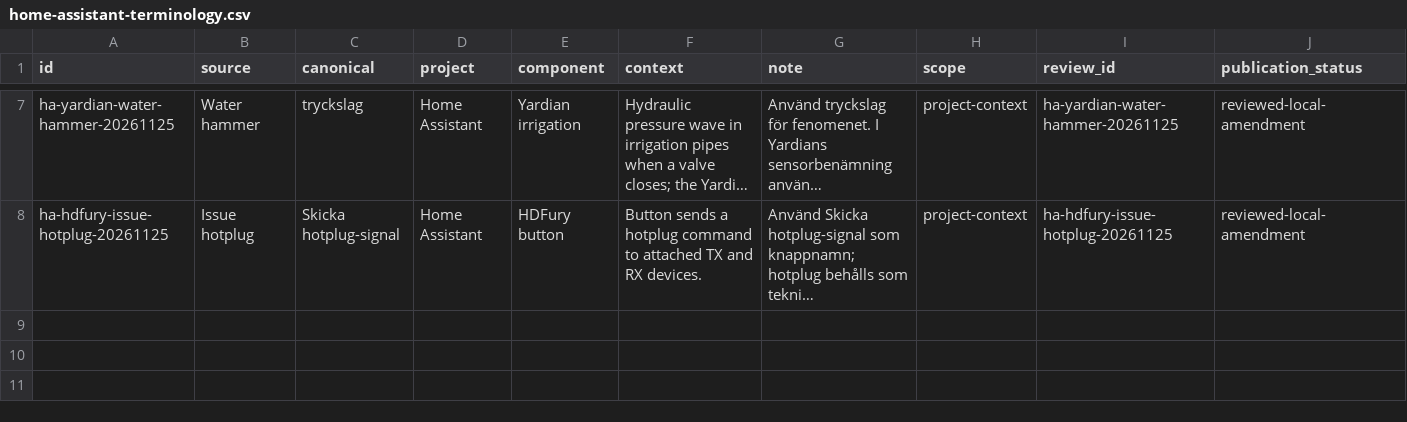
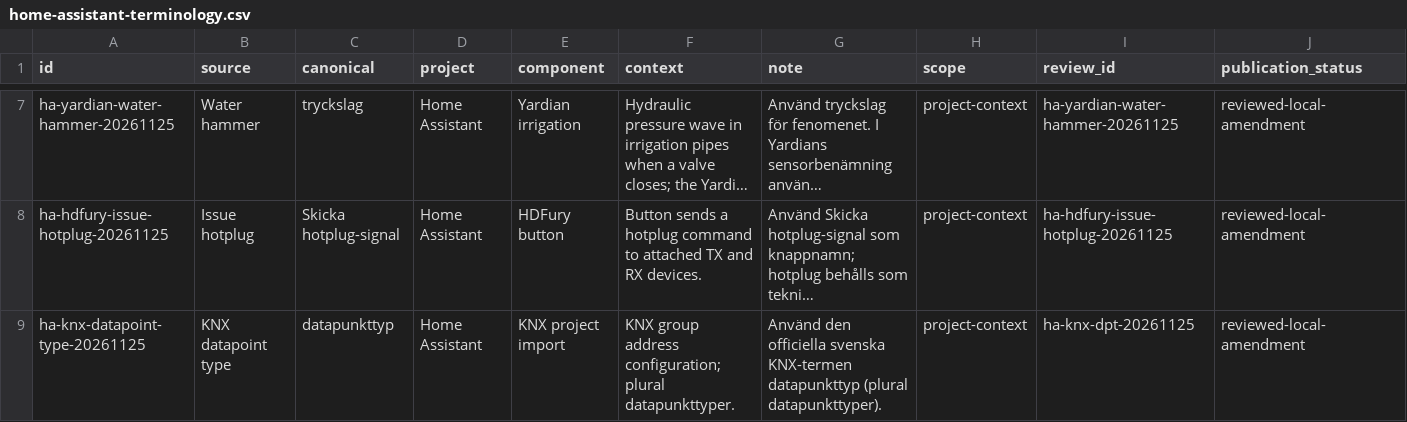
Before and after one commit to yeager/swedish-foss-terminology, a CSV file: reviewed/glossaries/home-assistant-terminology.csv, drawn as a sheet; only a part is shown, gaps mark what is left out; long unchanged cells end in …; rows hold the shown columns only; the diff names each change by its address in the sheet, - before the commit and + after, or states it on an @@ line.

Commit message:
Add reviewed Home Assistant KNX term

```diff
--- a/reviewed/glossaries/home-assistant-terminology.csv
+++ b/reviewed/glossaries/home-assistant-terminology.csv
+row 9: ha-knx-datapoint-type-20261125 | KNX datapoint type | datapunkttyp | Home Assistant | KNX project import | KNX group address configuration; plural datapunkttyper. | Använd den officiella svenska KNX-termen datapunkttyp (plural datapunkttyper). | project-context | ha-knx-dpt-20261125 | reviewed-local-amendment
```
Also changed, not shown: 3 other files.
